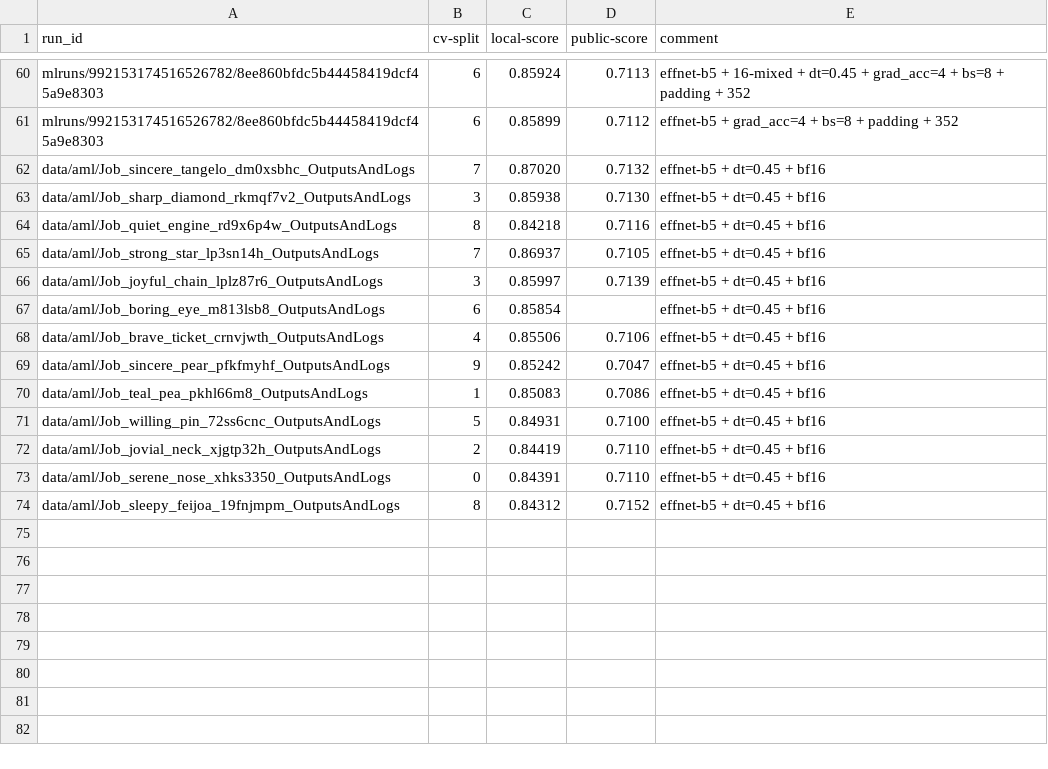
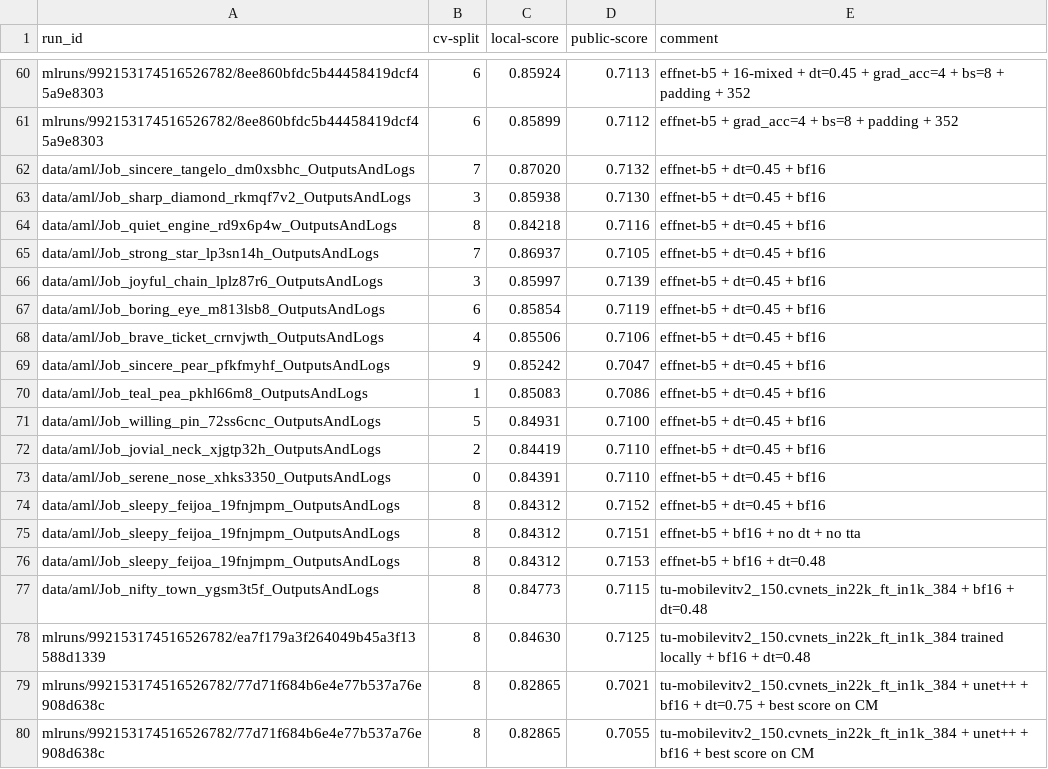
Before and after one commit to xultaeculcis/kelp-wanted-competition, a CSV file: data/submissions/submission-log.csv, drawn as a sheet; only a part is shown, gaps mark what is left out.

Commit message:
Add submission preview script, fix sample plotting, new submissions

```diff
--- a/data/submissions/submission-log.csv
+++ b/data/submissions/submission-log.csv
@@ -66,3 +66,3 @@ data/aml/Job_strong_star_lp3sn14h_OutputsAndLogs;7;0.86937;0.7105;effnet-b5 + dt
 data/aml/Job_joyful_chain_lplz87r6_OutputsAndLogs;3;0.85997;0.7139;effnet-b5 + dt=0.45 + bf16
-data/aml/Job_boring_eye_m813lsb8_OutputsAndLogs;6;0.85854;;effnet-b5 + dt=0.45 + bf16
+data/aml/Job_boring_eye_m813lsb8_OutputsAndLogs;6;0.85854;0.7119;effnet-b5 + dt=0.45 + bf16
 data/aml/Job_brave_ticket_crnvjwth_OutputsAndLogs;4;0.85506;0.7106;effnet-b5 + dt=0.45 + bf16
@@ -74 +74,7 @@ data/aml/Job_serene_nose_xhks3350_OutputsAndLogs;0;0.84391;0.7110;effnet-b5 + dt
 data/aml/Job_sleepy_feijoa_19fnjmpm_OutputsAndLogs;8;0.84312;0.7152;effnet-b5 + dt=0.45 + bf16
+data/aml/Job_sleepy_feijoa_19fnjmpm_OutputsAndLogs;8;0.84312;0.7151;effnet-b5 + bf16 + no dt + no tta
+data/aml/Job_sleepy_feijoa_19fnjmpm_OutputsAndLogs;8;0.84312;0.7153;effnet-b5 + bf16 + dt=0.48
+data/aml/Job_nifty_town_ygsm3t5f_OutputsAndLogs;8;0.84773;0.7115;tu-mobilevitv2_150.cvnets_in22k_ft_in1k_384 + bf16 + dt=0.48
+mlruns/992153174516526782/ea7f179a3f264049b45a3f13588d1339;8;0.84630;0.7125;tu-mobilevitv2_150.cvnets_in22k_ft_in1k_384 trained locally + bf16 + dt=0.48
+mlruns/992153174516526782/77d71f684b6e4e77b537a76e908d638c;8;0.82865;0.7021;tu-mobilevitv2_150.cvnets_in22k_ft_in1k_384 + unet++ + bf16 + dt=0.75 + best score on CM
+mlruns/992153174516526782/77d71f684b6e4e77b537a76e908d638c;8;0.82865;0.7055;tu-mobilevitv2_150.cvnets_in22k_ft_in1k_384 + unet++ + bf16 + best score on CM
```
Also changed, not shown: 3 other files.
